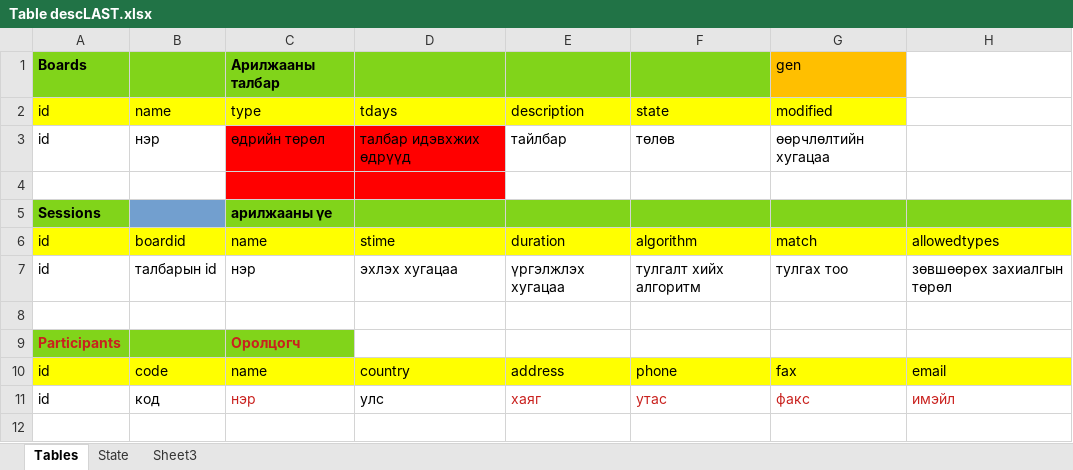
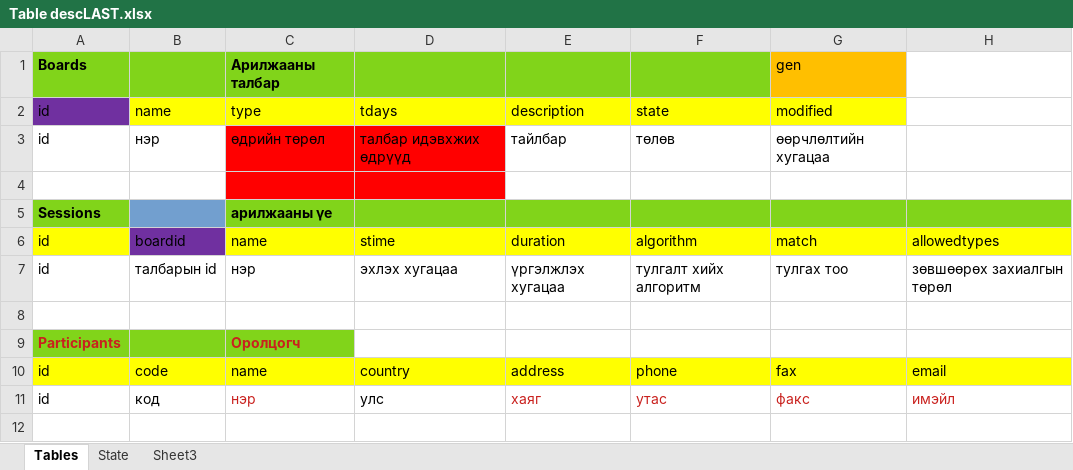
Before and after one commit to baganaakh/Desktop-Admin, an Excel workbook: Table descLAST.xlsx, sheet Tables, drawn as a sheet; only a part is shown; values as stored, in another font and other column widths than the file's, no borders; the diff names each change by its address in the sheet, - before the commit and + after, or states it on an @@ line.

Commit message:
data and table upload

```diff
--- a/Table descLAST.xlsx (sheet Tables)
+++ b/Table descLAST.xlsx (sheet Tables)
-A2 fill: #FFFF00
+A2 fill: #7030A0
-B6 fill: #FFFF00
+B6 fill: #7030A0
```
Also changed, not shown: 1 other file.
